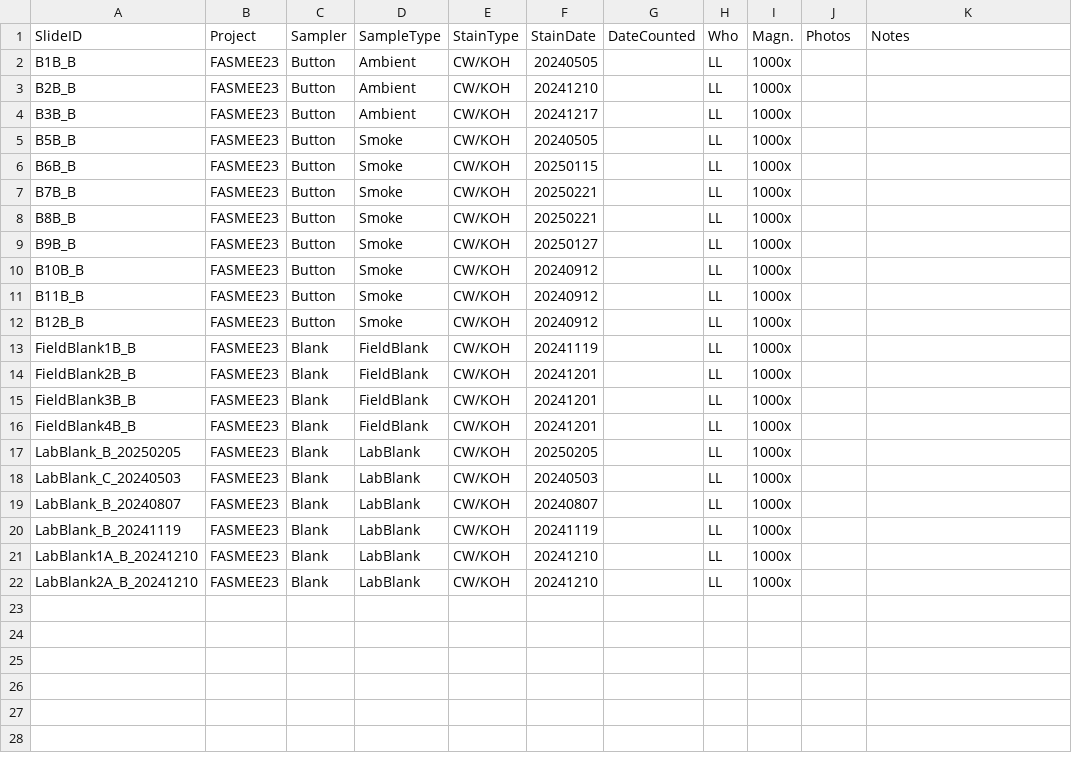
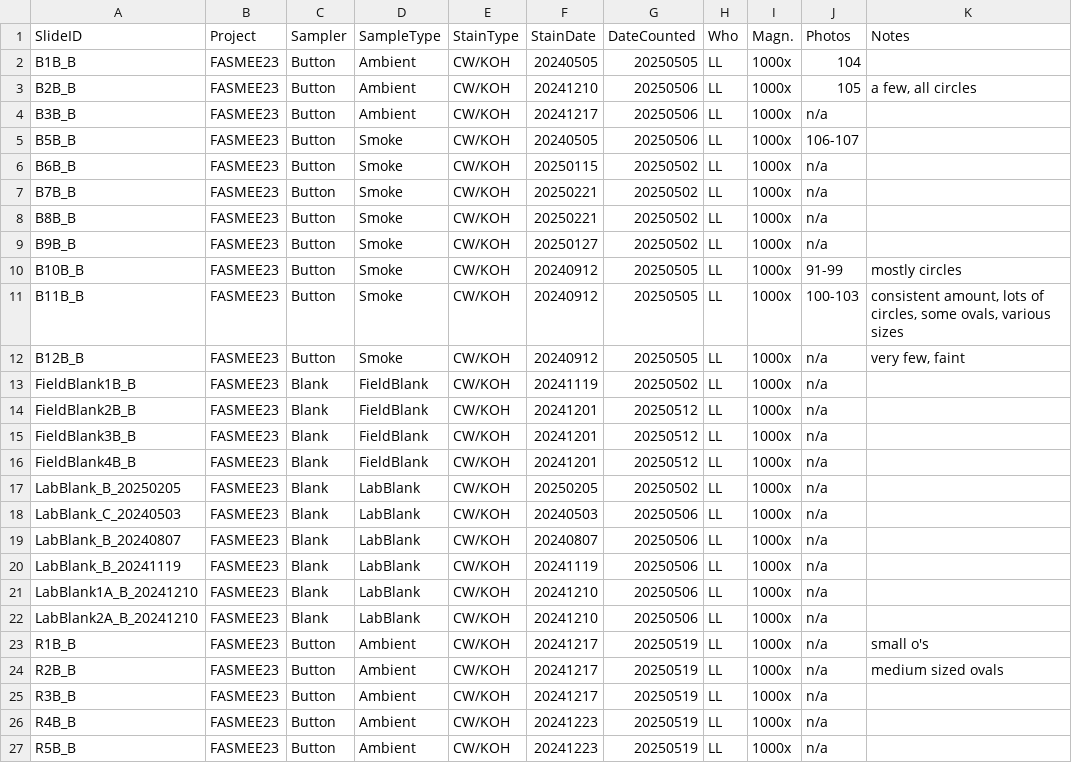
Before and after one commit to plampman/FireMicrobes_K4_FASMEE23, a CSV file: Input_Data/FASMEE23/FASMEE23_SlideMetadata_20250513.csv, drawn as a sheet.

Commit message:
Spore metadata with Liv's updates as of 2025 05 29

```diff
--- a/Input_Data/FASMEE23/FASMEE23_SlideMetadata_20250513.csv
+++ b/Input_Data/FASMEE23/FASMEE23_SlideMetadata_20250513.csv
@@ -1,22 +1,27 @@
 SlideID,Project,Sampler,SampleType,StainType,StainDate,DateCounted,Who,Magn.,Photos,Notes
-B1B_B,FASMEE23,Button,Ambient,CW/KOH,20240505,,LL,1000x,,
-B2B_B,FASMEE23,Button,Ambient,CW/KOH,20241210,,LL,1000x,,
-B3B_B,FASMEE23,Button,Ambient,CW/KOH,20241217,,LL,1000x,,
-B5B_B,FASMEE23,Button,Smoke,CW/KOH,20240505,,LL,1000x,,
-B6B_B,FASMEE23,Button,Smoke,CW/KOH,20250115,,LL,1000x,,
-B7B_B,FASMEE23,Button,Smoke,CW/KOH,20250221,,LL,1000x,,
-B8B_B,FASMEE23,Button,Smoke,CW/KOH,20250221,,LL,1000x,,
-B9B_B,FASMEE23,Button,Smoke,CW/KOH,20250127,,LL,1000x,,
-B10B_B,FASMEE23,Button,Smoke,CW/KOH,20240912,,LL,1000x,,
-B11B_B,FASMEE23,Button,Smoke,CW/KOH,20240912,,LL,1000x,,
-B12B_B,FASMEE23,Button,Smoke,CW/KOH,20240912,,LL,1000x,,
-FieldBlank1B_B,FASMEE23,Blank,FieldBlank,CW/KOH,20241119,,LL,1000x,,
-FieldBlank2B_B,FASMEE23,Blank,FieldBlank,CW/KOH,20241201,,LL,1000x,,
-FieldBlank3B_B,FASMEE23,Blank,FieldBlank,CW/KOH,20241201,,LL,1000x,,
-FieldBlank4B_B,FASMEE23,Blank,FieldBlank,CW/KOH,20241201,,LL,1000x,,
-LabBlank_B_20250205,FASMEE23,Blank,LabBlank,CW/KOH,20250205,,LL,1000x,,
-LabBlank_C_20240503,FASMEE23,Blank,LabBlank,CW/KOH,20240503,,LL,1000x,,
-LabBlank_B_20240807,FASMEE23,Blank,LabBlank,CW/KOH,20240807,,LL,1000x,,
-LabBlank_B_20241119,FASMEE23,Blank,LabBlank,CW/KOH,20241119,,LL,1000x,,
-LabBlank1A_B_20241210,FASMEE23,Blank,LabBlank,CW/KOH,20241210,,LL,1000x,,
-LabBlank2A_B_20241210,FASMEE23,Blank,LabBlank,CW/KOH,20241210,,LL,1000x,,
+B1B_B,FASMEE23,Button,Ambient,CW/KOH,20240505,20250505,LL,1000x,104,
+B2B_B,FASMEE23,Button,Ambient,CW/KOH,20241210,20250506,LL,1000x,105,"a few, all circles "
+B3B_B,FASMEE23,Button,Ambient,CW/KOH,20241217,20250506,LL,1000x,n/a,
+B5B_B,FASMEE23,Button,Smoke,CW/KOH,20240505,20250506,LL,1000x,106-107,
+B6B_B,FASMEE23,Button,Smoke,CW/KOH,20250115,20250502,LL,1000x,n/a,
+B7B_B,FASMEE23,Button,Smoke,CW/KOH,20250221,20250502,LL,1000x,n/a,
+B8B_B,FASMEE23,Button,Smoke,CW/KOH,20250221,20250502,LL,1000x,n/a,
+B9B_B,FASMEE23,Button,Smoke,CW/KOH,20250127,20250502,LL,1000x,n/a,
+B10B_B,FASMEE23,Button,Smoke,CW/KOH,20240912,20250505,LL,1000x,91-99,mostly circles
+B11B_B,FASMEE23,Button,Smoke,CW/KOH,20240912,20250505,LL,1000x,100-103,"consistent amount, lots of circles, some ovals, various sizes"
+B12B_B,FASMEE23,Button,Smoke,CW/KOH,20240912,20250505,LL,1000x,n/a,"very few, faint"
+FieldBlank1B_B,FASMEE23,Blank,FieldBlank,CW/KOH,20241119,20250502,LL,1000x,n/a,
+FieldBlank2B_B,FASMEE23,Blank,FieldBlank,CW/KOH,20241201,20250512,LL,1000x,n/a,
+FieldBlank3B_B,FASMEE23,Blank,FieldBlank,CW/KOH,20241201,20250512,LL,1000x,n/a,
+FieldBlank4B_B,FASMEE23,Blank,FieldBlank,CW/KOH,20241201,20250512,LL,1000x,n/a,
+LabBlank_B_20250205,FASMEE23,Blank,LabBlank,CW/KOH,20250205,20250502,LL,1000x,n/a,
+LabBlank_C_20240503,FASMEE23,Blank,LabBlank,CW/KOH,20240503,20250506,LL,1000x,n/a,
+LabBlank_B_20240807,FASMEE23,Blank,LabBlank,CW/KOH,20240807,20250506,LL,1000x,n/a,
+LabBlank_B_20241119,FASMEE23,Blank,LabBlank,CW/KOH,20241119,20250506,LL,1000x,n/a,
+LabBlank1A_B_20241210,FASMEE23,Blank,LabBlank,CW/KOH,20241210,20250506,LL,1000x,n/a,
+LabBlank2A_B_20241210,FASMEE23,Blank,LabBlank,CW/KOH,20241210,20250506,LL,1000x,n/a,
+R1B_B,FASMEE23,Button,Ambient,CW/KOH,20241217,20250519,LL,1000x,n/a,small o's
+R2B_B,FASMEE23,Button,Ambient,CW/KOH,20241217,20250519,LL,1000x,n/a,medium sized ovals
+R3B_B,FASMEE23,Button,Ambient,CW/KOH,20241217,20250519,LL,1000x,n/a,
+R4B_B,FASMEE23,Button,Ambient,CW/KOH,20241223,20250519,LL,1000x,n/a,
+R5B_B,FASMEE23,Button,Ambient,CW/KOH,20241223,20250519,LL,1000x,n/a,
```
